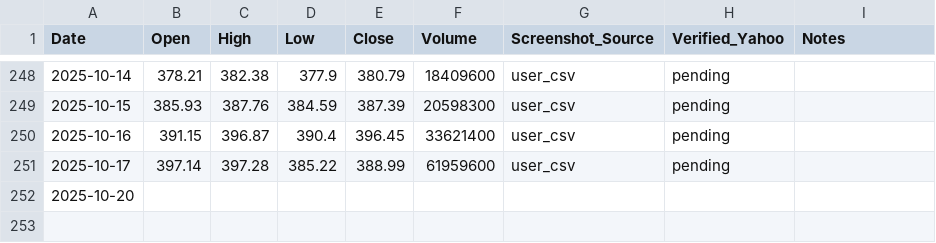
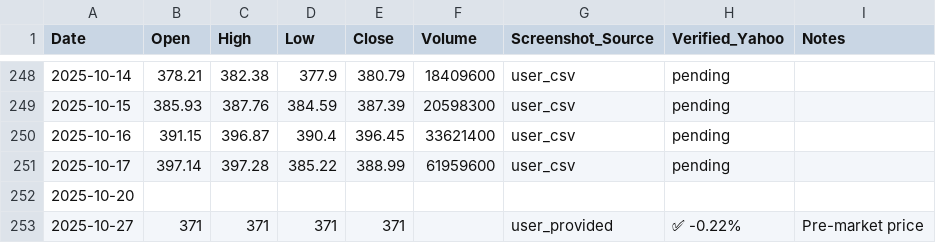
Before and after one commit to jaysean1/investment, a CSV file: 03_prices_all/GLD_prices-Table 1.csv, drawn as a sheet; only a part is shown, gaps mark what is left out; the diff names each change by its address in the sheet, - before the commit and + after, or states it on an @@ line.

```diff
--- a/03_prices_all/GLD_prices-Table 1.csv
+++ b/03_prices_all/GLD_prices-Table 1.csv
+row 253: 2025-10-27 | 371 | 371 | 371 | 371 |  | user_provided | ✅ -0.22% | Pre-market price
```
Also changed, not shown: 03_prices_all/MSFT_prices-Table 1.csv, 03_prices_all/QQQ_prices-Table 1.csv, 2 other files.
